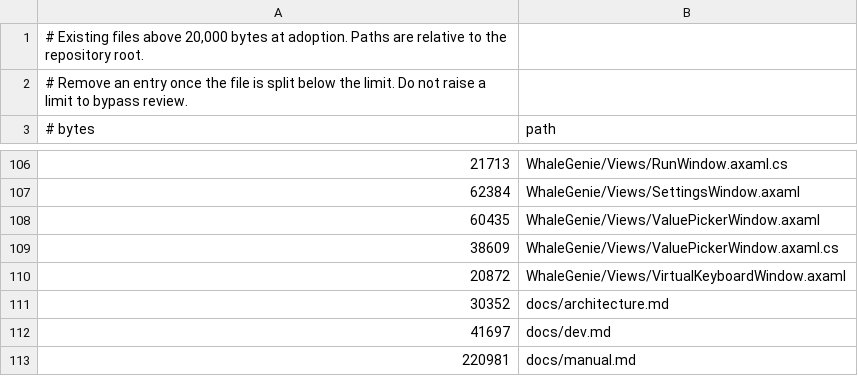
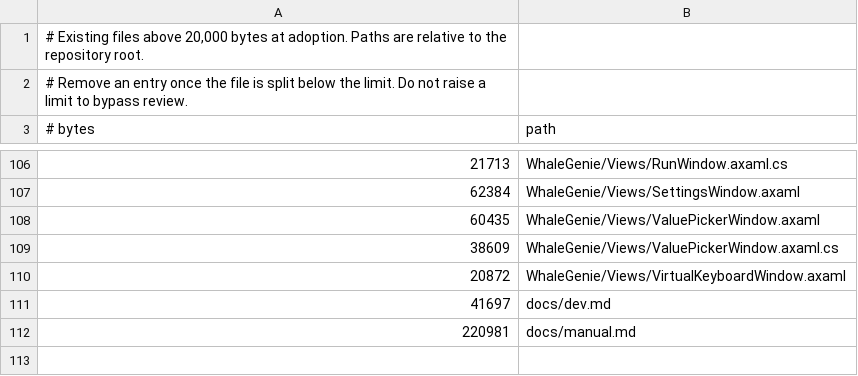
Before and after one commit to ilpoint/WhaleGenie, a TSV file: .githooks/file-size-baseline.tsv, drawn as a sheet; only a part is shown, gaps mark what is left out.

```diff
--- a/.githooks/file-size-baseline.tsv
+++ b/.githooks/file-size-baseline.tsv
@@ -110,3 +110,2 @@
 20872	WhaleGenie/Views/VirtualKeyboardWindow.axaml
-30352	docs/architecture.md
 41697	docs/dev.md
```
Also changed, not shown: 5 other files.
